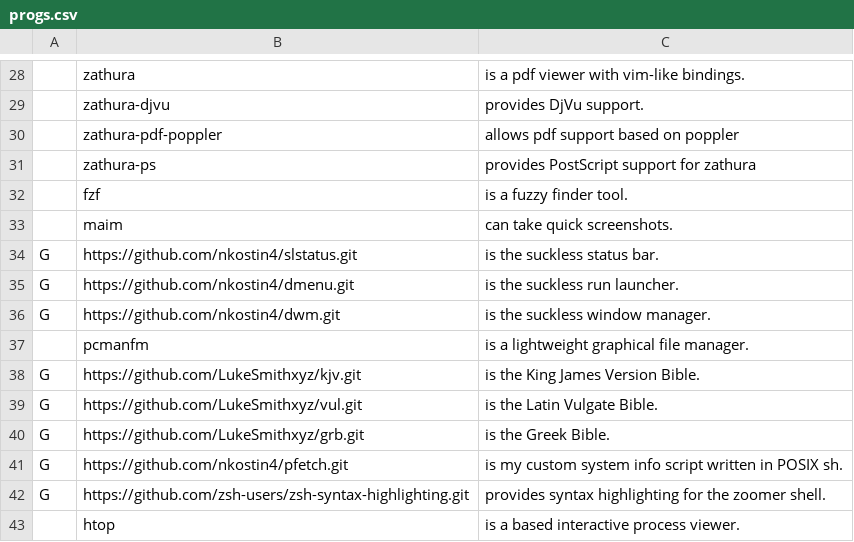
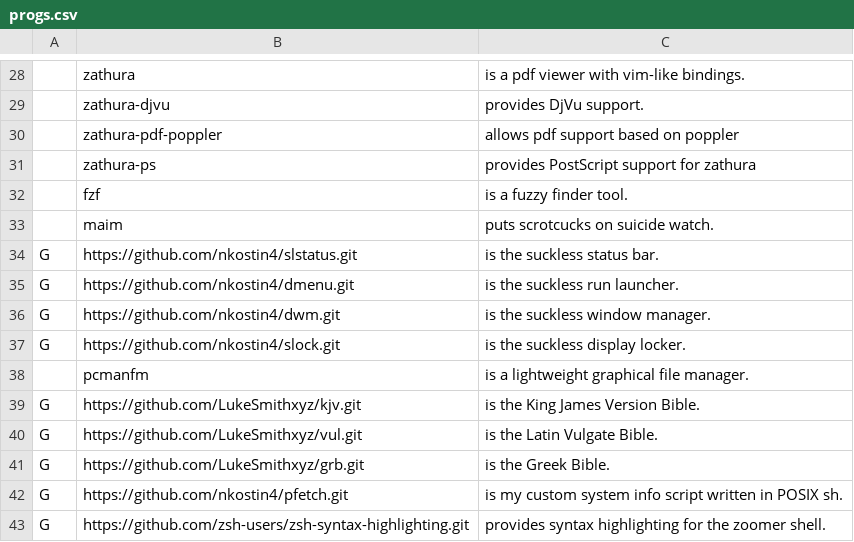
Before and after one commit to nkostin4/deploy-artix, a CSV file: progs.csv, drawn as a sheet; only a part is shown, gaps mark what is left out; the shorter side is filled out with more unchanged rows.

Commit message:
added own build of slock

```diff
--- a/progs.csv
+++ b/progs.csv
@@ -32,3 +32,3 @@
 ,fzf,"is a fuzzy finder tool."
-,maim,"can take quick screenshots."
+,maim,"puts scrotcucks on suicide watch."
 G,https://github.com/nkostin4/slstatus.git,"is the suckless status bar."
@@ -36,2 +36,3 @@ G,https://github.com/nkostin4/dmenu.git,"is the suckless run launcher."
 G,https://github.com/nkostin4/dwm.git,"is the suckless window manager."
+G,https://github.com/nkostin4/slock.git,"is the suckless display locker."
 ,pcmanfm,"is a lightweight graphical file manager."
```
